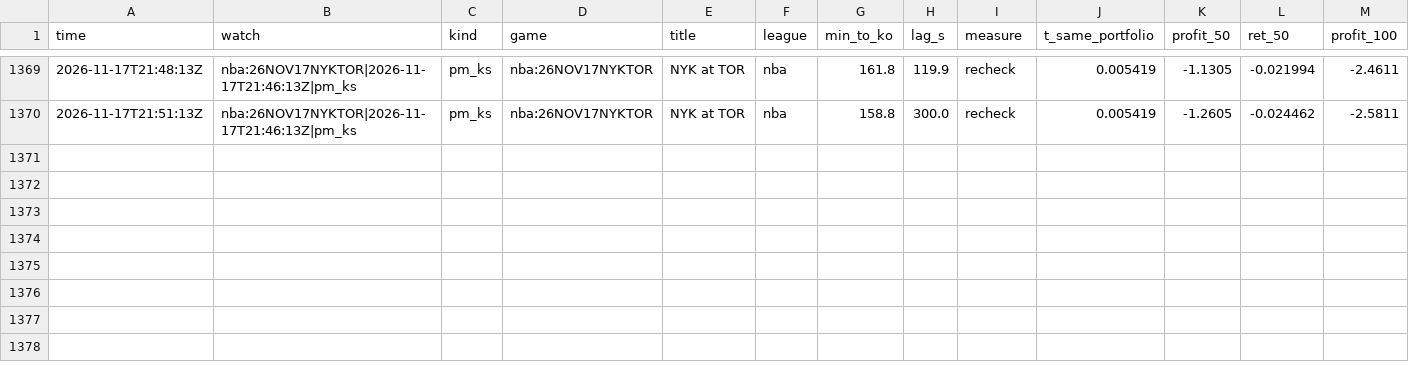
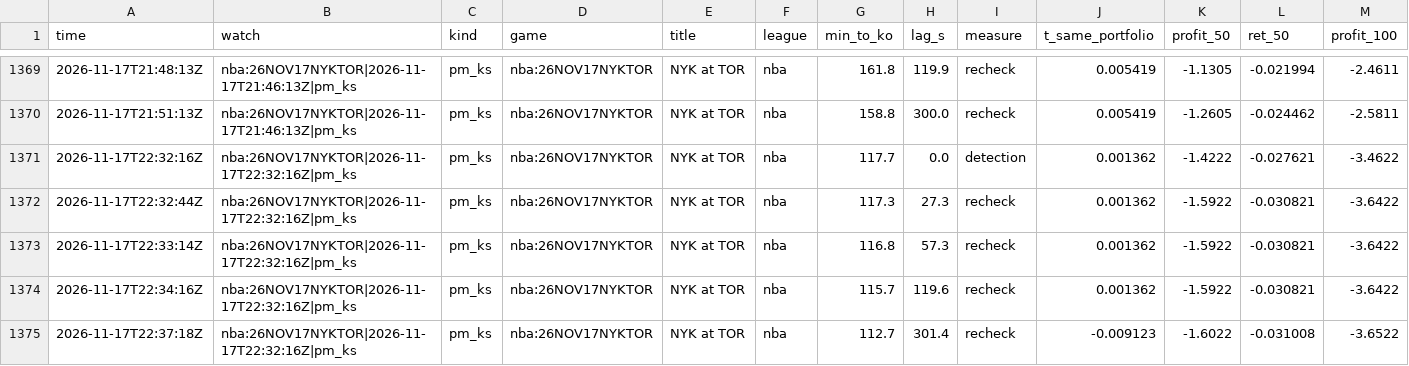
Before and after one commit to TFGdeprova/tfg-upf-test, a CSV file: results/depth.csv, drawn as a sheet; only a part is shown, gaps mark what is left out; rows hold the shown columns only; the diff names each change by its address in the sheet, - before the commit and + after, or states it on an @@ line.

```diff
--- a/results/depth.csv
+++ b/results/depth.csv
+row 1371: 2026-11-17T22:32:16Z | nba:26NOV17NYKTOR|2026-11-17T22:32:16Z|pm_ks | pm_ks | nba:26NOV17NYKTOR | NYK at TOR | nba | 117.7 | 0.0 | detection | 0.001362 | -1.4222 | -0.027621 | -3.4622
+row 1372: 2026-11-17T22:32:44Z | nba:26NOV17NYKTOR|2026-11-17T22:32:16Z|pm_ks | pm_ks | nba:26NOV17NYKTOR | NYK at TOR | nba | 117.3 | 27.3 | recheck | 0.001362 | -1.5922 | -0.030821 | -3.6422
+row 1373: 2026-11-17T22:33:14Z | nba:26NOV17NYKTOR|2026-11-17T22:32:16Z|pm_ks | pm_ks | nba:26NOV17NYKTOR | NYK at TOR | nba | 116.8 | 57.3 | recheck | 0.001362 | -1.5922 | -0.030821 | -3.6422
+row 1374: 2026-11-17T22:34:16Z | nba:26NOV17NYKTOR|2026-11-17T22:32:16Z|pm_ks | pm_ks | nba:26NOV17NYKTOR | NYK at TOR | nba | 115.7 | 119.6 | recheck | 0.001362 | -1.5922 | -0.030821 | -3.6422
+row 1375: 2026-11-17T22:37:18Z | nba:26NOV17NYKTOR|2026-11-17T22:32:16Z|pm_ks | pm_ks | nba:26NOV17NYKTOR | NYK at TOR | nba | 112.7 | 301.4 | recheck | -0.009123 | -1.6022 | -0.031008 | -3.6522
```
Also changed, not shown: results/opportunities_books.csv, results/rechecks.csv, 4 other files.
